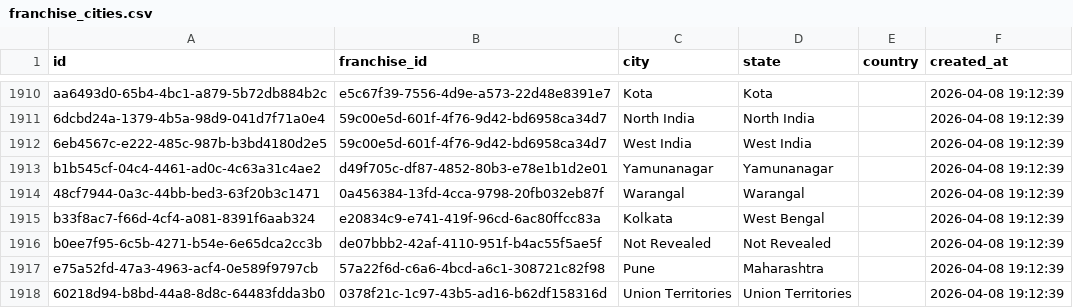
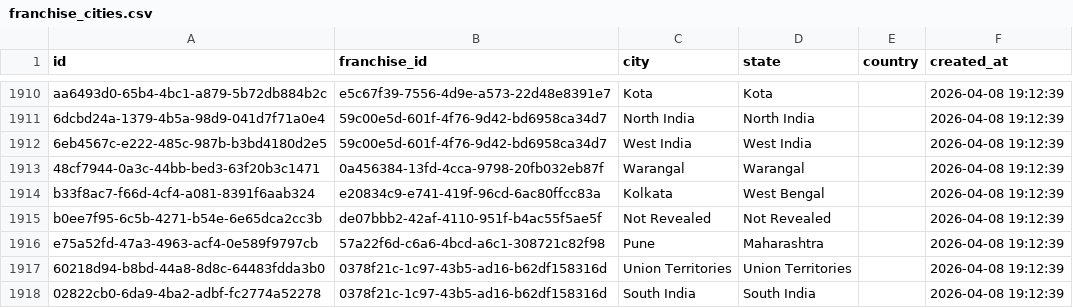
Before and after one commit to ShivcharanJalendra1908/Camunda-Workers, a CSV file: data/postgres/v2-data/franchise_cities.csv, drawn as a sheet; only a part is shown, gaps mark what is left out; the shorter side is filled out with more unchanged rows; the diff names each change by its address in the sheet, - before the commit and + after, or states it on an @@ line.

```diff
--- a/data/postgres/v2-data/franchise_cities.csv
+++ b/data/postgres/v2-data/franchise_cities.csv
-row 1913: b1b545cf-04c4-4461-ad0c-4c63a31c4ae2 | d49f705c-df87-4852-80b3-e78e1b1d2e01 | Yamunanagar | Yamunanagar |  | 2026-04-08 19:12:39
```
Also changed, not shown: data/postgres/v2-data/franchise_investment_requirement.csv, data/postgres/v2-data/franchise_operations.csv.
